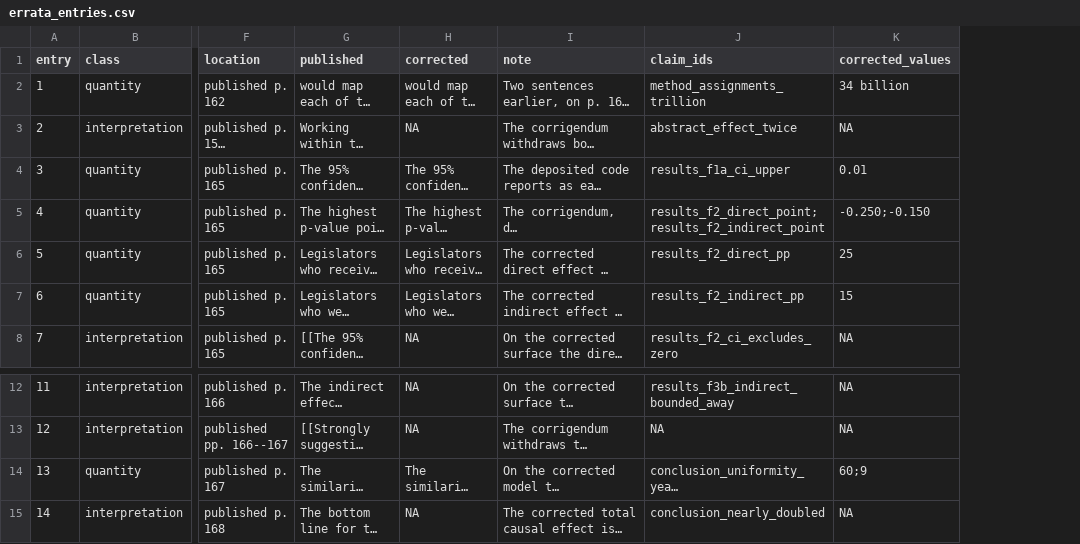
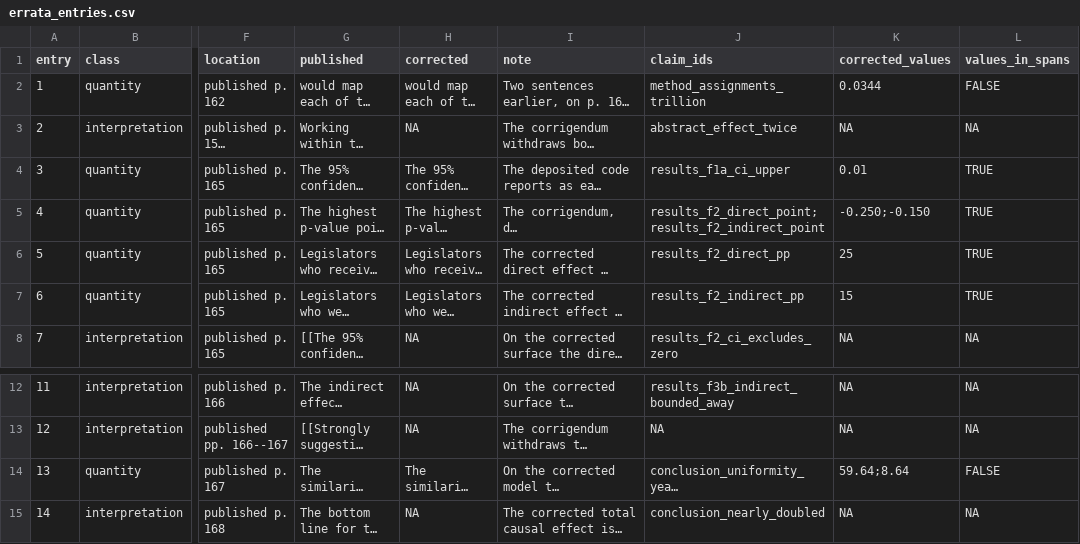
Before and after one commit to active-maintenance-aec/coppock_2014, a CSV file: errata_entries.csv, drawn as a sheet; only a part is shown, gaps mark what is left out; long unchanged cells end in …; the diff names each change by its address in the sheet, - before the commit and + after, or states it on an @@ line.

```diff
--- a/errata_entries.csv
+++ b/errata_entries.csv
+column L (values_in_spans), rows 2-8: FALSE | NA | TRUE | TRUE | TRUE | TRUE | NA; rows 12-15: NA | NA | FALSE | NA
-K2 (corrected_values): 34 billion
+K2 (corrected_values): 0.0344
-K14 (corrected_values): 60;9
+K14 (corrected_values): 59.64;8.64
```
Also changed, not shown: 1 other file.
